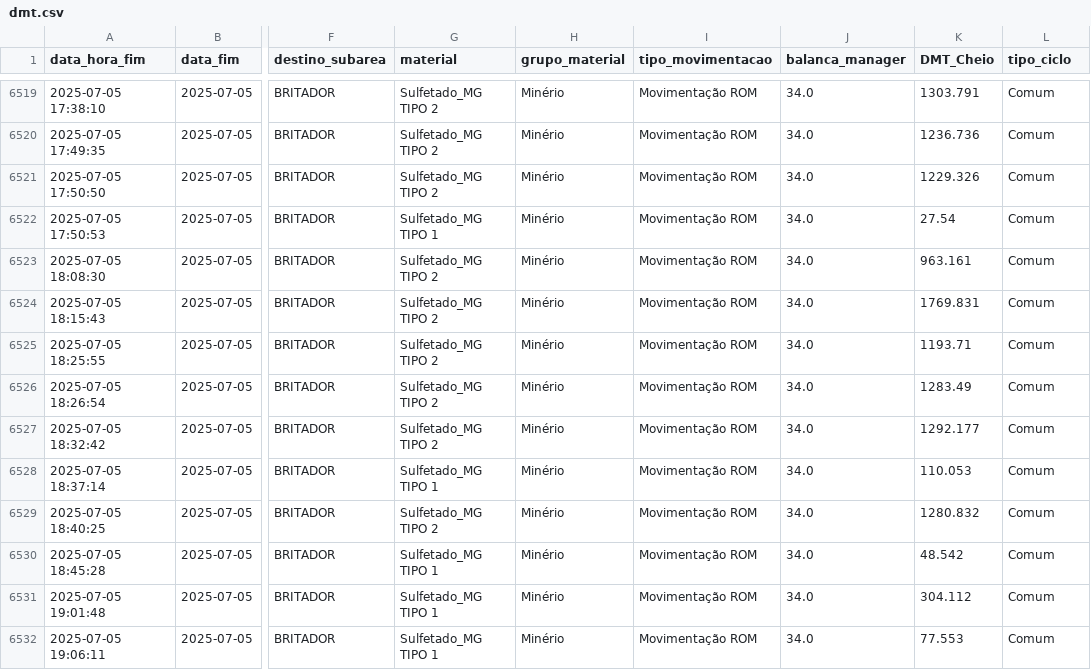
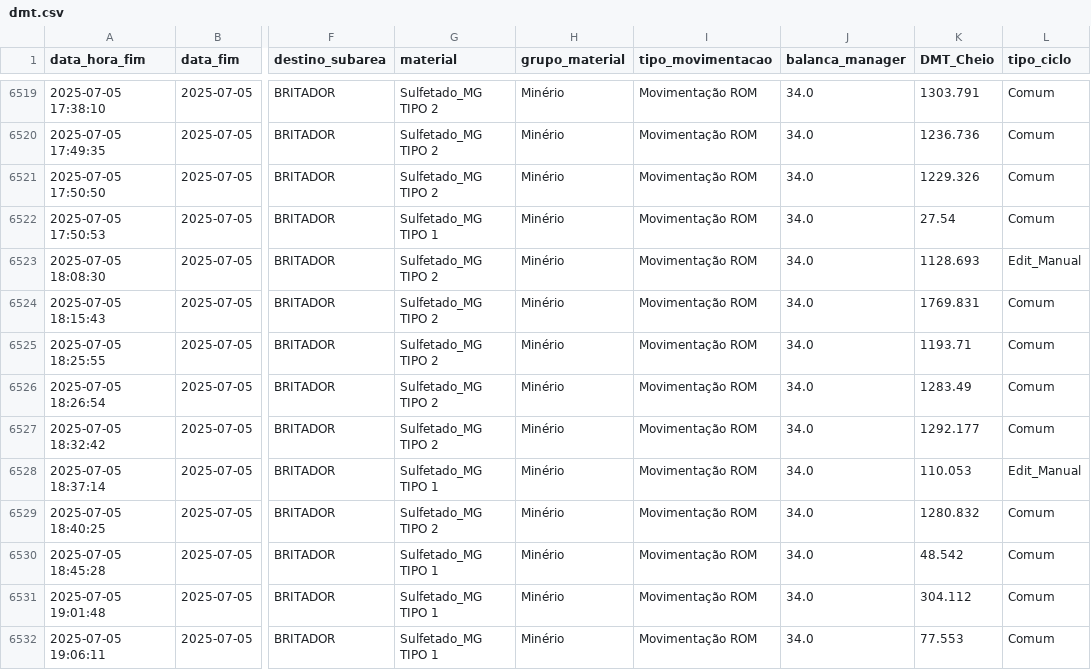
Before and after one commit to eduardosoros/app_controle_dmt, a CSV file: dados/dmt.csv, drawn as a sheet; only a part is shown, gaps mark what is left out; the diff covers the shown part only; the diff names each change by its address in the sheet, - before the commit and + after, or states it on an @@ line.

Commit message:
Atualização automática via DSN de Usuário

```diff
--- a/dados/dmt.csv
+++ b/dados/dmt.csv
-K6523 (DMT_Cheio): 963.161
+K6523 (DMT_Cheio): 1128.693
-L6523 (tipo_ciclo): Comum
+L6523 (tipo_ciclo): Edit_Manual
-L6528 (tipo_ciclo): Comum
+L6528 (tipo_ciclo): Edit_Manual
```
Also changed, not shown: 24 edited cells elsewhere in this file.
